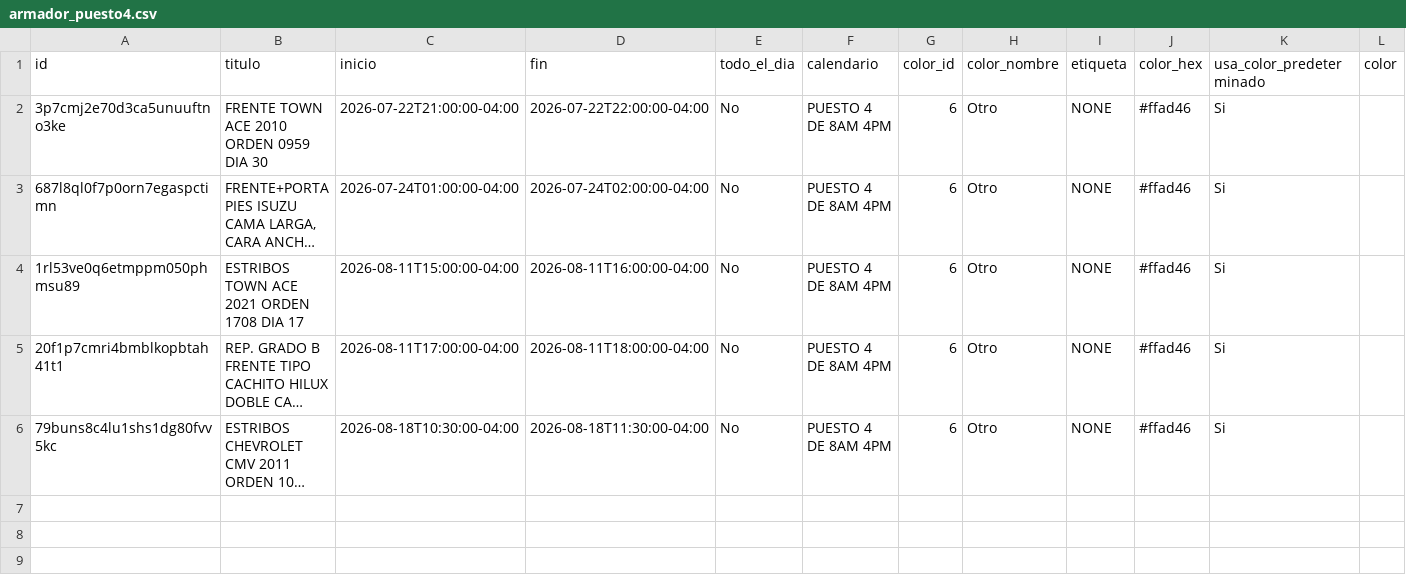
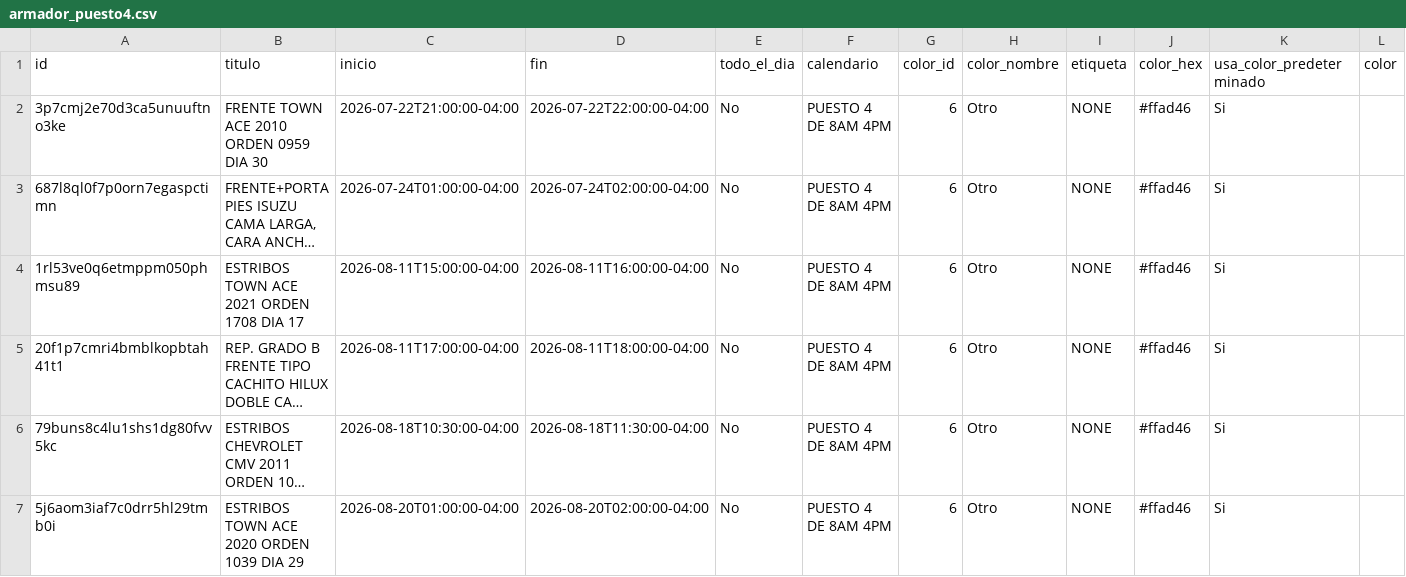
Before and after one commit to Osiris-14/rubio-defensa-ticket, a CSV file: public/data/calendario_armadores/armador_puesto4.csv, drawn as a sheet; only a part is shown; long unchanged cells end in …; rows hold the shown columns only; the diff names each change by its address in the sheet, - before the commit and + after, or states it on an @@ line.

```diff
--- a/public/data/calendario_armadores/armador_puesto4.csv
+++ b/public/data/calendario_armadores/armador_puesto4.csv
+row 7: 5j6aom3iaf7c0drr5hl29tmb0i | ESTRIBOS TOWN ACE 2020 ORDEN 1039 DIA 29 | 2026-08-20T01:00:00-04:00 | 2026-08-20T02:00:00-04:00 | No | PUESTO 4 DE 8AM 4PM | 6 | Otro | NONE | #ffad46 | Si
```
Also changed, not shown: public/data/calendario_armadores/armador_puesto2.csv, public/data/calendario_armadores/armador_puesto5.csv.
